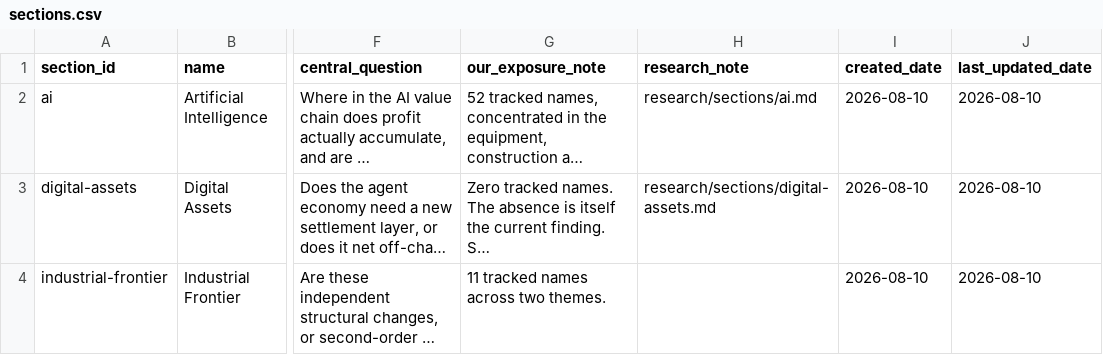
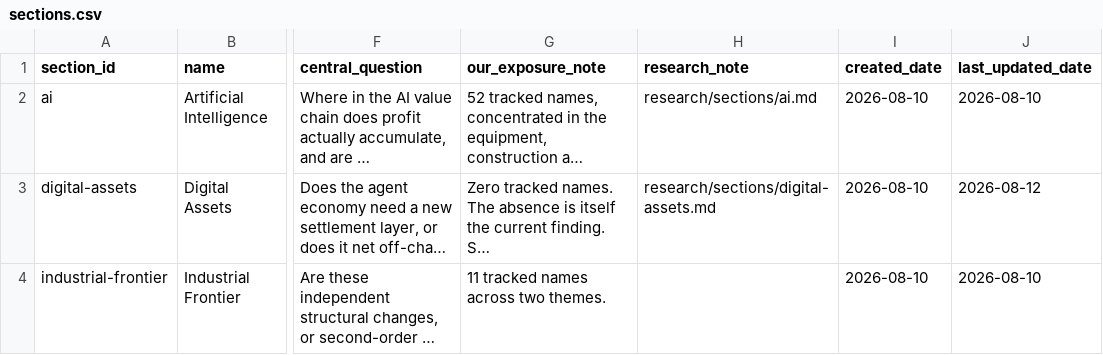
Before and after one commit to air-born-code/investo_master, a CSV file: data/sections.csv, drawn as a sheet; only a part is shown, gaps mark what is left out; long unchanged cells end in …; the diff names each change by its address in the sheet, - before the commit and + after, or states it on an @@ line.

```diff
--- a/data/sections.csv
+++ b/data/sections.csv
-J3 (last_updated_date): 2026-08-10
+J3 (last_updated_date): 2026-08-12
```
Also changed, not shown: data/agent_traffic.csv, data/crypto_rails.csv, 3 other files.
